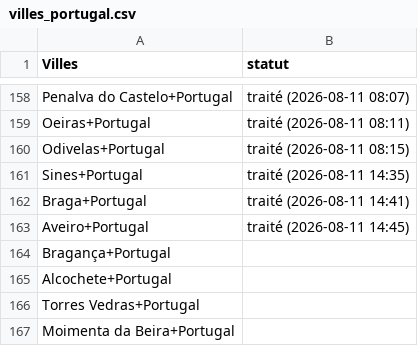
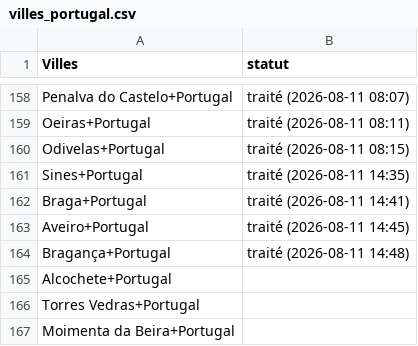
Before and after one commit to Tsimoka/PORTUGA-EXTRACT, a CSV file: villes_portugal.csv, drawn as a sheet; only a part is shown, gaps mark what is left out.

```diff
--- a/villes_portugal.csv
+++ b/villes_portugal.csv
@@ -163,3 +163,3 @@ Braga+Portugal,traité (2026-08-11 14:41)
 Aveiro+Portugal,traité (2026-08-11 14:45)
-Bragança+Portugal,
+Bragança+Portugal,traité (2026-08-11 14:48)
 Alcochete+Portugal,
```
Also changed, not shown: 1 other file.
